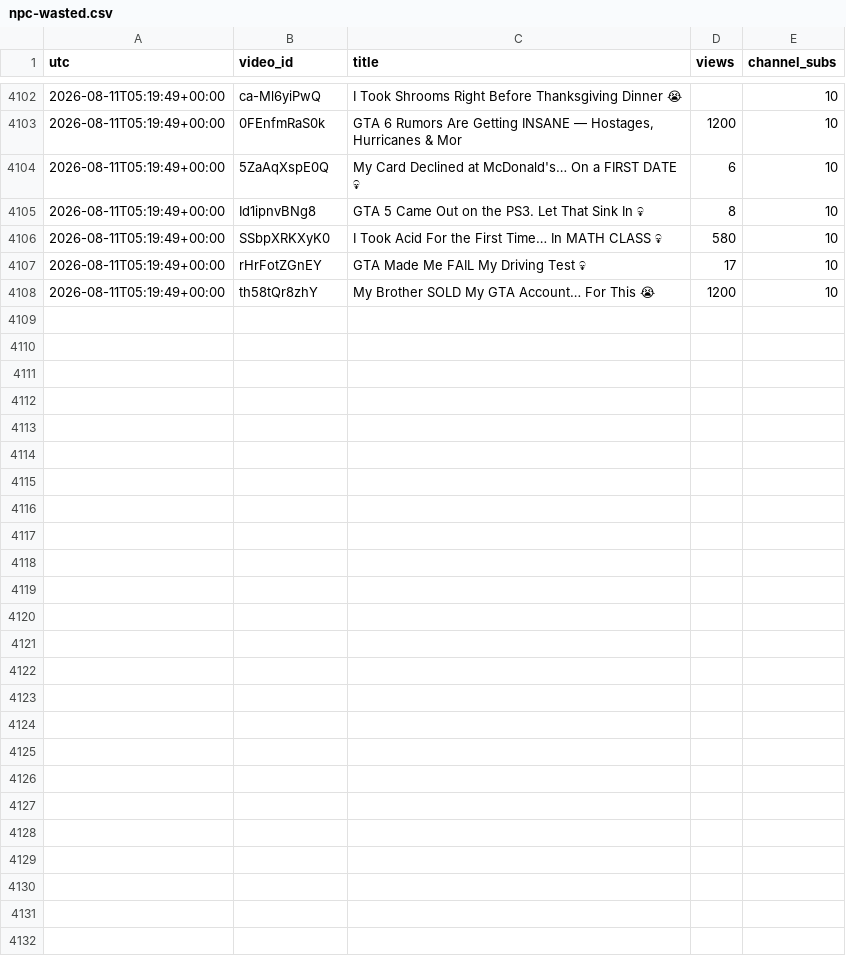
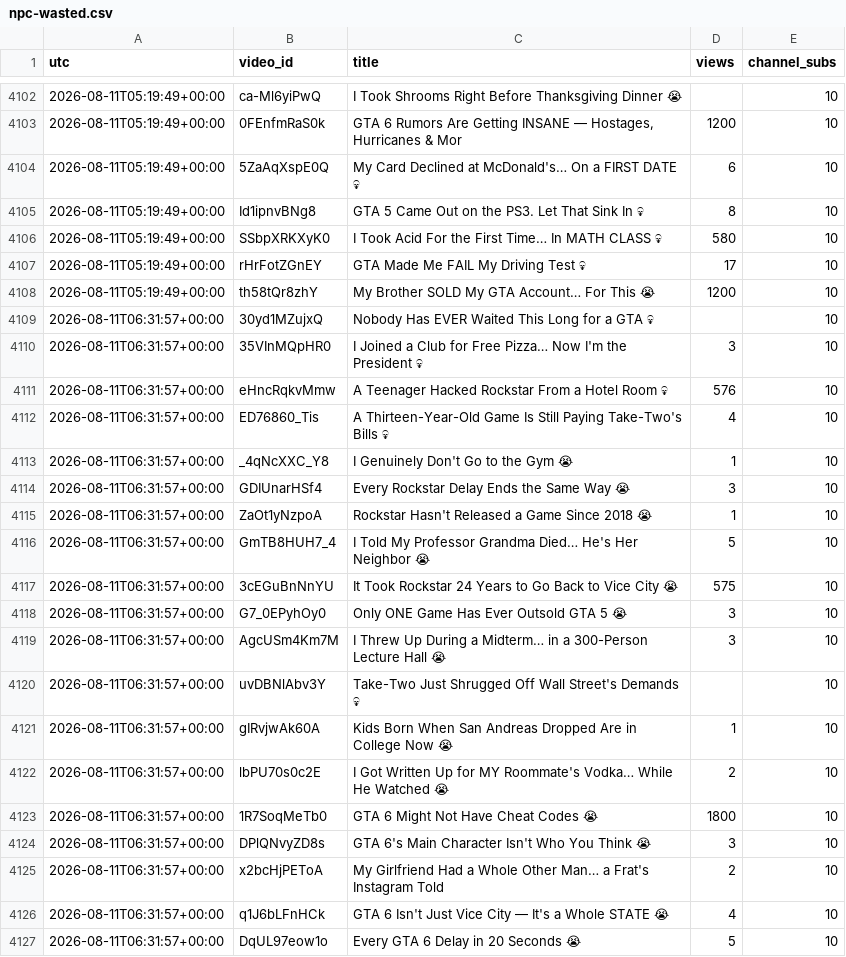
Before and after one commit to keegan-07/yt-stats, a CSV file: stats/npc-wasted.csv, drawn as a sheet; only a part is shown, gaps mark what is left out; the diff covers the shown part only; the diff names each change by its address in the sheet, - before the commit and + after, or states it on an @@ line.

```diff
--- a/stats/npc-wasted.csv
+++ b/stats/npc-wasted.csv
+row 4109: 2026-08-11T06:31:57+00:00 | 30yd1MZujxQ | Nobody Has EVER Waited This Long for a GTA 💀 |  | 10
+row 4110: 2026-08-11T06:31:57+00:00 | 35VInMQpHR0 | I Joined a Club for Free Pizza… Now I'm the President 💀 | 3 | 10
+row 4111: 2026-08-11T06:31:57+00:00 | eHncRqkvMmw | A Teenager Hacked Rockstar From a Hotel Room 💀 | 576 | 10
+row 4112: 2026-08-11T06:31:57+00:00 | ED76860_Tis | A Thirteen-Year-Old Game Is Still Paying Take-Two's Bills 💀 | 4 | 10
+row 4113: 2026-08-11T06:31:57+00:00 | _4qNcXXC_Y8 | I Genuinely Don't Go to the Gym 😭 | 1 | 10
+row 4114: 2026-08-11T06:31:57+00:00 | GDIUnarHSf4 | Every Rockstar Delay Ends the Same Way 😭 | 3 | 10
+row 4115: 2026-08-11T06:31:57+00:00 | ZaOt1yNzpoA | Rockstar Hasn't Released a Game Since 2018 😭 | 1 | 10
+row 4116: 2026-08-11T06:31:57+00:00 | GmTB8HUH7_4 | I Told My Professor Grandma Died… He's Her Neighbor 😭 | 5 | 10
+row 4117: 2026-08-11T06:31:57+00:00 | 3cEGuBnNnYU | It Took Rockstar 24 Years to Go Back to Vice City 😭 | 575 | 10
+row 4118: 2026-08-11T06:31:57+00:00 | G7_0EPyhOy0 | Only ONE Game Has Ever Outsold GTA 5 😭 | 3 | 10
+row 4119: 2026-08-11T06:31:57+00:00 | AgcUSm4Km7M | I Threw Up During a Midterm… in a 300-Person Lecture Hall 😭 | 3 | 10
+row 4120: 2026-08-11T06:31:57+00:00 | uvDBNlAbv3Y | Take-Two Just Shrugged Off Wall Street's Demands 💀 |  | 10
+row 4121: 2026-08-11T06:31:57+00:00 | gIRvjwAk60A | Kids Born When San Andreas Dropped Are in College Now 😭 | 1 | 10
+row 4122: 2026-08-11T06:31:57+00:00 | lbPU70s0c2E | I Got Written Up for MY Roommate's Vodka… While He Watched 😭 | 2 | 10
+row 4123: 2026-08-11T06:31:57+00:00 | 1R7SoqMeTb0 | GTA 6 Might Not Have Cheat Codes 😭 | 1800 | 10
+row 4124: 2026-08-11T06:31:57+00:00 | DPlQNvyZD8s | GTA 6's Main Character Isn't Who You Think 😭 | 3 | 10
+row 4125: 2026-08-11T06:31:57+00:00 | x2bcHjPEToA | My Girlfriend Had a Whole Other Man… a Frat's Instagram Told | 2 | 10
+row 4126: 2026-08-11T06:31:57+00:00 | q1J6bLFnHCk | GTA 6 Isn't Just Vice City — It's a Whole STATE 😭 | 4 | 10
+row 4127: 2026-08-11T06:31:57+00:00 | DqUL97eow1o | Every GTA 6 Delay in 20 Seconds 😭 | 5 | 10
```
Also changed, not shown: 21 added rows elsewhere in this file.
